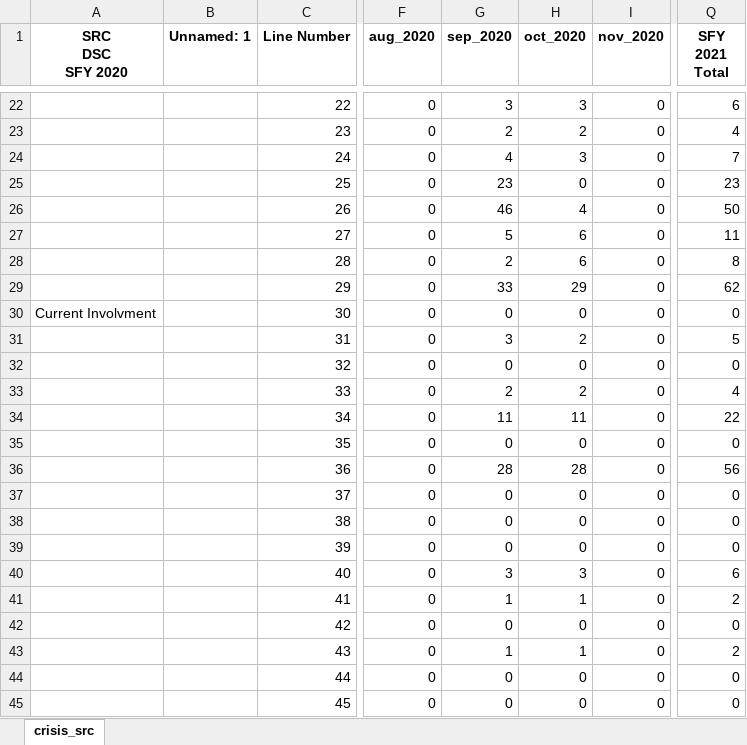
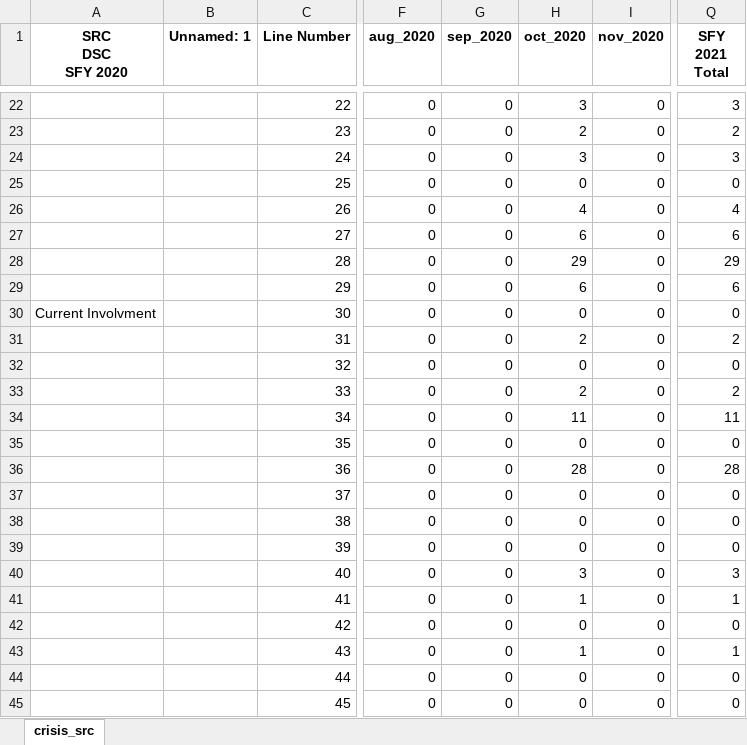
Before and after one commit to elijahanderson/KHIT-scripts, an Excel workbook: crisis_src/crisis_sfy_2021.xlsx, sheet crisis_src, drawn as a sheet; only a part is shown, gaps mark what is left out; values as stored, in another font and other column widths than the file's, no borders; the diff covers the shown part only; the diff names each change by its address in the sheet, - before the commit and + after, or states it on an @@ line.

Commit message:
Crisis update 11/30

```diff
--- a/crisis_src/crisis_sfy_2021.xlsx (sheet crisis_src)
+++ b/crisis_src/crisis_sfy_2021.xlsx (sheet crisis_src)
-G22 (sep_2020): 3
+G22 (sep_2020): 0
-Q22 (SFY 2021 Total): 6
+Q22 (SFY 2021 Total): 3
-G23 (sep_2020): 2
+G23 (sep_2020): 0
-Q23 (SFY 2021 Total): 4
+Q23 (SFY 2021 Total): 2
-G24 (sep_2020): 4
+G24 (sep_2020): 0
-Q24 (SFY 2021 Total): 7
+Q24 (SFY 2021 Total): 3
-G25 (sep_2020): 23
+G25 (sep_2020): 0
-Q25 (SFY 2021 Total): 23
+Q25 (SFY 2021 Total): 0
-G26 (sep_2020): 46
+G26 (sep_2020): 0
-Q26 (SFY 2021 Total): 50
+Q26 (SFY 2021 Total): 4
-G27 (sep_2020): 5
+G27 (sep_2020): 0
-Q27 (SFY 2021 Total): 11
+Q27 (SFY 2021 Total): 6
-G28 (sep_2020): 2
+G28 (sep_2020): 0
-H28 (oct_2020): 6
+H28 (oct_2020): 29
-Q28 (SFY 2021 Total): 8
+Q28 (SFY 2021 Total): 29
-G29 (sep_2020): 33
+G29 (sep_2020): 0
-H29 (oct_2020): 29
+H29 (oct_2020): 6
-Q29 (SFY 2021 Total): 62
+Q29 (SFY 2021 Total): 6
-G31 (sep_2020): 3
+G31 (sep_2020): 0
-Q31 (SFY 2021 Total): 5
+Q31 (SFY 2021 Total): 2
-G33 (sep_2020): 2
+G33 (sep_2020): 0
-Q33 (SFY 2021 Total): 4
+Q33 (SFY 2021 Total): 2
-G34 (sep_2020): 11
+G34 (sep_2020): 0
-Q34 (SFY 2021 Total): 22
+Q34 (SFY 2021 Total): 11
-G36 (sep_2020): 28
+G36 (sep_2020): 0
-Q36 (SFY 2021 Total): 56
+Q36 (SFY 2021 Total): 28
-G40 (sep_2020): 3
+G40 (sep_2020): 0
-Q40 (SFY 2021 Total): 6
+Q40 (SFY 2021 Total): 3
-G41 (sep_2020): 1
+G41 (sep_2020): 0
-Q41 (SFY 2021 Total): 2
+Q41 (SFY 2021 Total): 1
-G43 (sep_2020): 1
+G43 (sep_2020): 0
-Q43 (SFY 2021 Total): 2
+Q43 (SFY 2021 Total): 1
```
Also changed, not shown: 38 edited cells elsewhere in this sheet, 8 other files.
